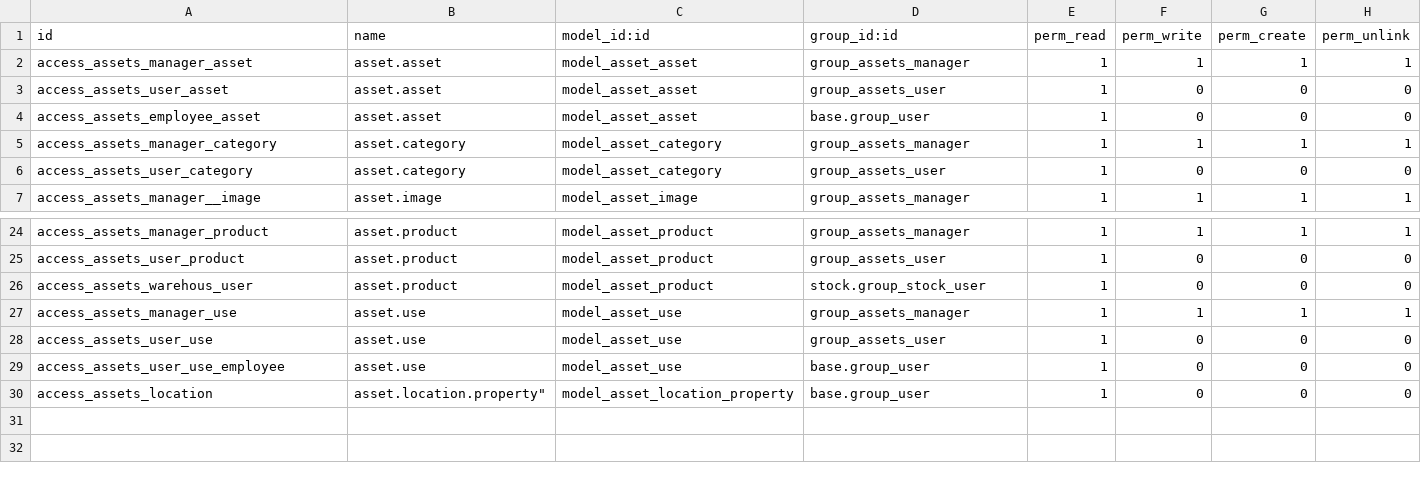
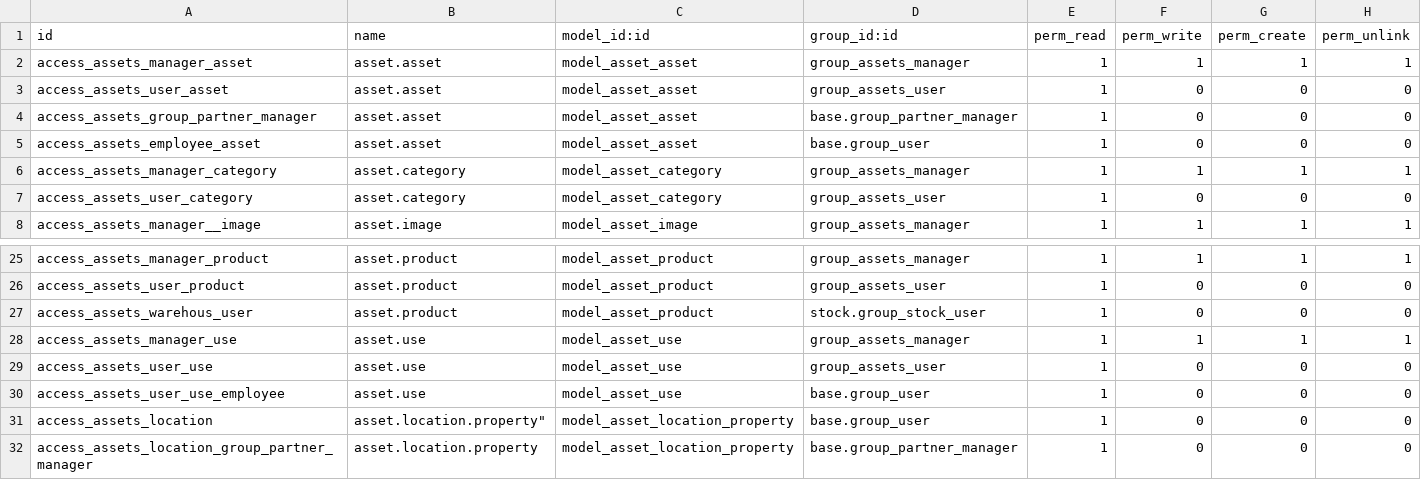
Before and after one commit to iw3hxn/LibrERP, a CSV file: material_asset/security/ir.model.access.csv, drawn as a sheet; only a part is shown, gaps mark what is left out.

Commit message:
fix ... security with low level access

```diff
--- a/material_asset/security/ir.model.access.csv
+++ b/material_asset/security/ir.model.access.csv
@@ -3,2 +3,3 @@
 "access_assets_user_asset","asset.asset","model_asset_asset","group_assets_user",1,0,0,0
+"access_assets_group_partner_manager","asset.asset","model_asset_asset","base.group_partner_manager",1,0,0,0
 "access_assets_employee_asset","asset.asset","model_asset_asset","base.group_user",1,0,0,0
@@ -30 +31,2 @@
 "access_assets_location",asset.location.property","model_asset_location_property","base.group_user",1,0,0,0
+"access_assets_location_group_partner_manager","asset.location.property","model_asset_location_property","base.group_partner_manager",1,0,0,0
```
Also changed, not shown: dt_product_serial/security/ir.model.access.csv, 2 other files.
